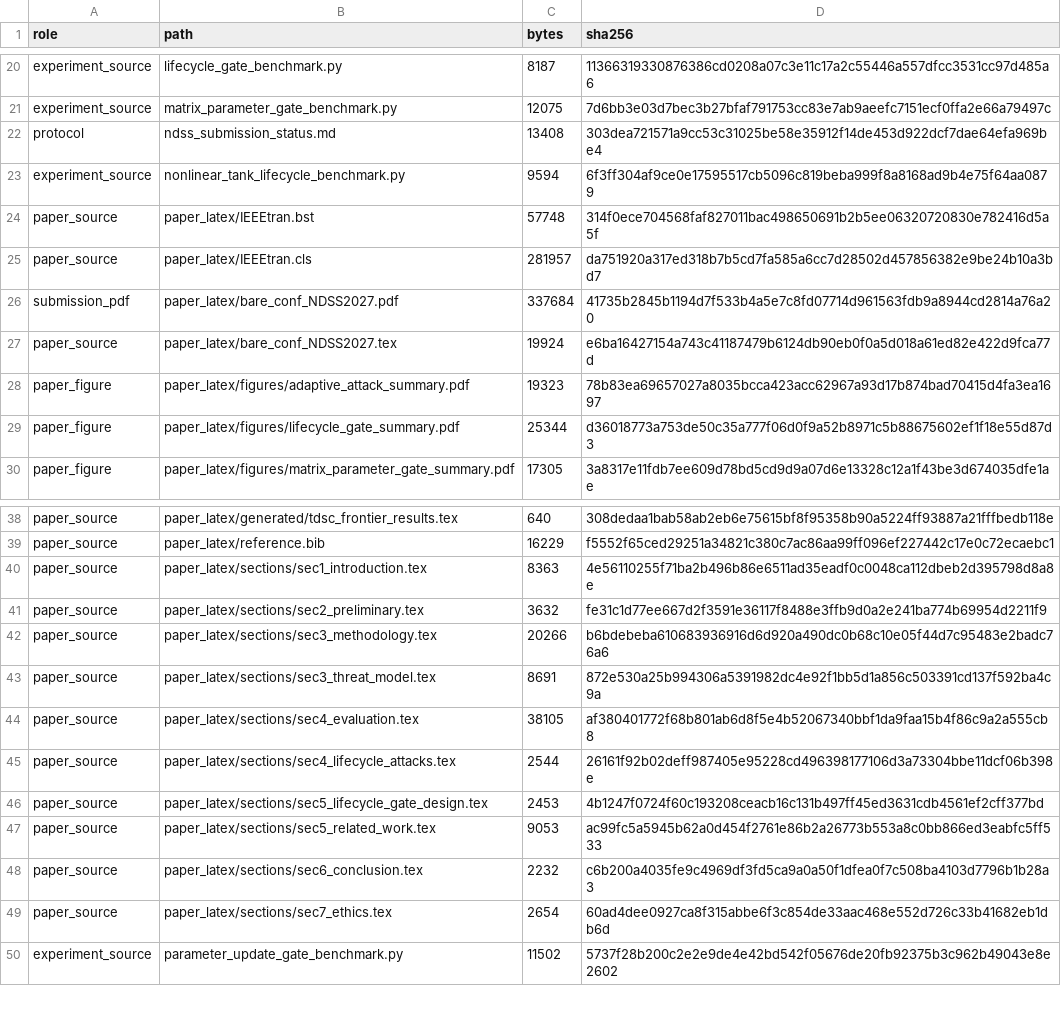
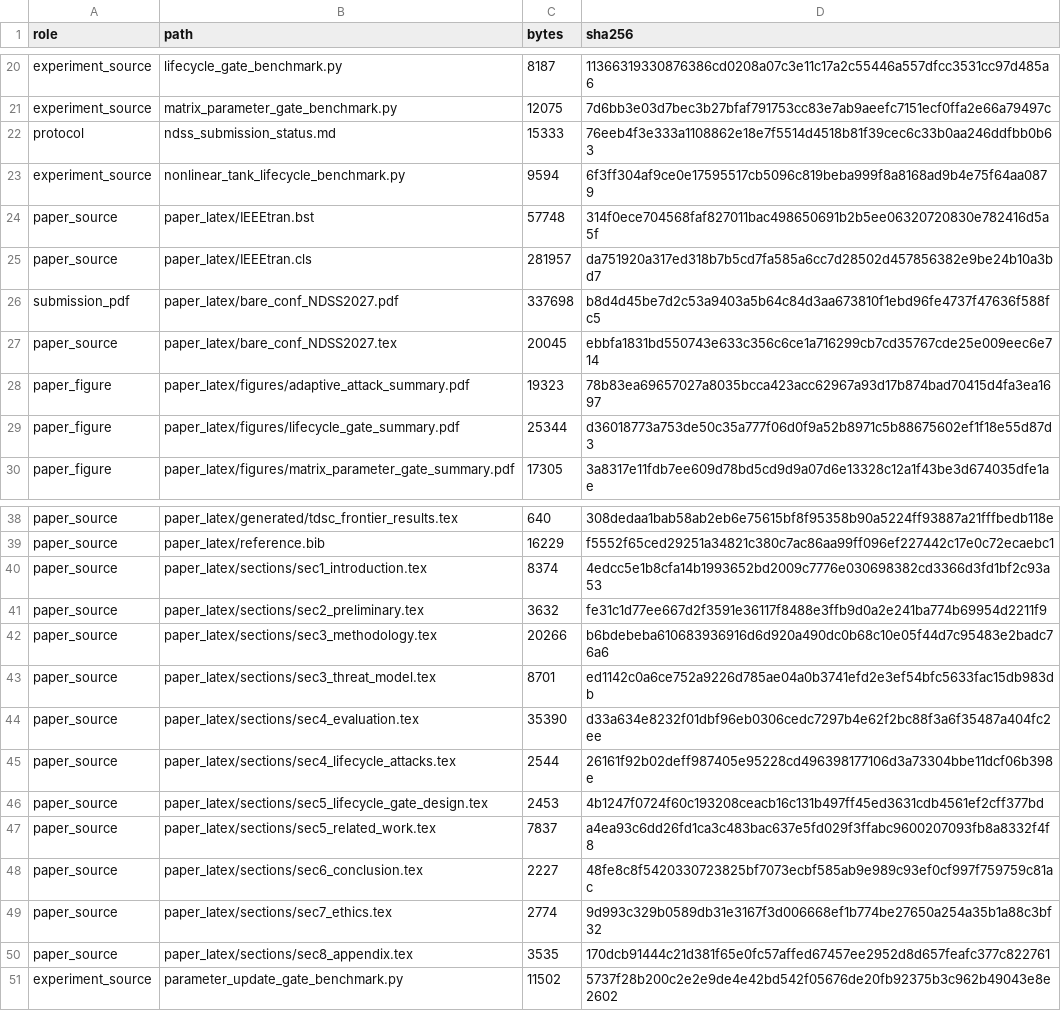
Before and after one commit to Feihm-npu/Learning_controller_trilemma, a CSV file: results/tdsc_artifact_checksums.csv, drawn as a sheet; only a part is shown, gaps mark what is left out.

Commit message:
paper update 0816

```diff
--- a/results/tdsc_artifact_checksums.csv
+++ b/results/tdsc_artifact_checksums.csv
@@ -21,3 +21,3 @@ experiment_source,lifecycle_gate_benchmark.py,8187,11366319330876386cd0208a07c3e
 experiment_source,matrix_parameter_gate_benchmark.py,12075,7d6bb3e03d7bec3b27bfaf791753cc83e7ab9aeefc7151ecf0ffa2e66a79497c
-protocol,ndss_submission_status.md,13408,303dea721571a9cc53c31025be58e35912f14de453d922dcf7dae64efa969be4
+protocol,ndss_submission_status.md,15333,76eeb4f3e333a1108862e18e7f5514d4518b81f39cec6c33b0aa246ddfbb0b63
 experiment_source,nonlinear_tank_lifecycle_benchmark.py,9594,6f3ff304af9ce0e17595517cb5096c819beba999f8a8168ad9b4e75f64aa0879
@@ -25,4 +25,4 @@ paper_source,paper_latex/IEEEtran.bst,57748,314f0ece704568faf827011bac498650691b
 paper_source,paper_latex/IEEEtran.cls,281957,da751920a317ed318b7b5cd7fa585a6cc7d28502d457856382e9be24b10a3bd7
-submission_pdf,paper_latex/bare_conf_NDSS2027.pdf,337684,41735b2845b1194d7f533b4a5e7c8fd07714d961563fdb9a8944cd2814a76a20
-paper_source,paper_latex/bare_conf_NDSS2027.tex,19924,e6ba16427154a743c41187479b6124db90eb0f0a5d018a61ed82e422d9fca77d
+submission_pdf,paper_latex/bare_conf_NDSS2027.pdf,337698,b8d4d45be7d2c53a9403a5b64c84d3aa673810f1ebd96fe4737f47636f588fc5
+paper_source,paper_latex/bare_conf_NDSS2027.tex,20045,ebbfa1831bd550743e633c356c6ce1a716299cb7cd35767cde25e009eec6e714
 paper_figure,paper_latex/figures/adaptive_attack_summary.pdf,19323,78b83ea69657027a8035bcca423acc62967a93d17b874bad70415d4fa3ea1697
@@ -39,12 +39,13 @@ paper_source,paper_latex/generated/tdsc_frontier_results.tex,640,308dedaa1bab58a
 paper_source,paper_latex/reference.bib,16229,f5552f65ced29251a34821c380c7ac86aa99ff096ef227442c17e0c72ecaebc1
-paper_source,paper_latex/sections/sec1_introduction.tex,8363,4e56110255f71ba2b496b86e6511ad35eadf0c0048ca112dbeb2d395798d8a8e
+paper_source,paper_latex/sections/sec1_introduction.tex,8374,4edcc5e1b8cfa14b1993652bd2009c7776e030698382cd3366d3fd1bf2c93a53
 paper_source,paper_latex/sections/sec2_preliminary.tex,3632,fe31c1d77ee667d2f3591e36117f8488e3ffb9d0a2e241ba774b69954d2211f9
 paper_source,paper_latex/sections/sec3_methodology.tex,20266,b6bdebeba610683936916d6d920a490dc0b68c10e05f44d7c95483e2badc76a6
-paper_source,paper_latex/sections/sec3_threat_model.tex,8691,872e530a25b994306a5391982dc4e92f1bb5d1a856c503391cd137f592ba4c9a
-paper_source,paper_latex/sections/sec4_evaluation.tex,38105,af380401772f68b801ab6d8f5e4b52067340bbf1da9faa15b4f86c9a2a555cb8
+paper_source,paper_latex/sections/sec3_threat_model.tex,8701,ed1142c0a6ce752a9226d785ae04a0b3741efd2e3ef54bfc5633fac15db983db
+paper_source,paper_latex/sections/sec4_evaluation.tex,35390,d33a634e8232f01dbf96eb0306cedc7297b4e62f2bc88f3a6f35487a404fc2ee
 paper_source,paper_latex/sections/sec4_lifecycle_attacks.tex,2544,26161f92b02deff987405e95228cd496398177106d3a73304bbe11dcf06b398e
 paper_source,paper_latex/sections/sec5_lifecycle_gate_design.tex,2453,4b1247f0724f60c193208ceacb16c131b497ff45ed3631cdb4561ef2cff377bd
-paper_source,paper_latex/sections/sec5_related_work.tex,9053,ac99fc5a5945b62a0d454f2761e86b2a26773b553a8c0bb866ed3eabfc5ff533
-paper_source,paper_latex/sections/sec6_conclusion.tex,2232,c6b200a4035fe9c4969df3fd5ca9a0a50f1dfea0f7c508ba4103d7796b1b28a3
-paper_source,paper_latex/sections/sec7_ethics.tex,2654,60ad4dee0927ca8f315abbe6f3c854de33aac468e552d726c33b41682eb1db6d
+paper_source,paper_latex/sections/sec5_related_work.tex,7837,a4ea93c6dd26fd1ca3c483bac637e5fd029f3ffabc9600207093fb8a8332f4f8
+paper_source,paper_latex/sections/sec6_conclusion.tex,2227,48fe8c8f5420330723825bf7073ecbf585ab9e989c93ef0cf997f759759c81ac
+paper_source,paper_latex/sections/sec7_ethics.tex,2774,9d993c329b0589db31e3167f3d006668ef1b774be27650a254a35b1a88c3bf32
+paper_source,paper_latex/sections/sec8_appendix.tex,3535,170dcb91444c21d381f65e0fc57affed67457ee2952d8d657feafc377c822761
 experiment_source,parameter_update_gate_benchmark.py,11502,5737f28b200c2e2e9de4e42bd542f05676de20fb92375b3c962b49043e8e2602
```
Also changed, not shown: 25 other files.
